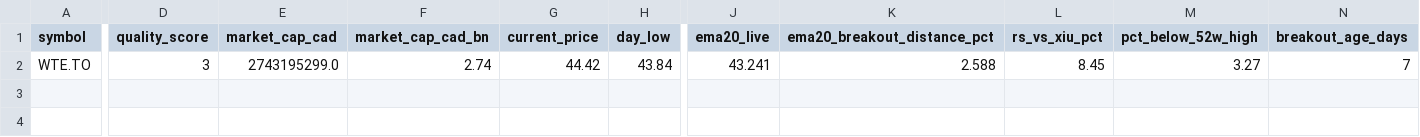
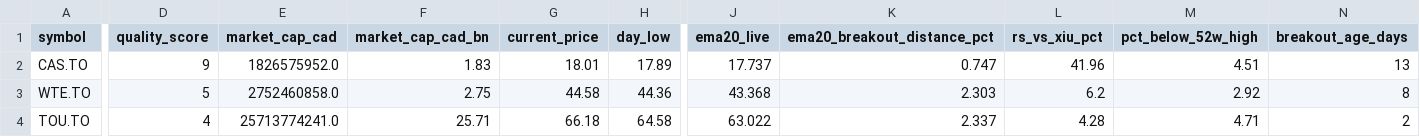
Before and after one commit to fwd5t2g5cw-ops/-daily-market-scanner, a CSV file: latest/canada/canada_reclaim_breakout_only_today.csv, drawn as a sheet; only a part is shown, gaps mark what is left out; addresses are those after the commit; rows hold the shown columns only; the diff covers the shown part only; the diff names each change by its address in the sheet, - before the commit and + after, or states it on an @@ line.

```diff
--- a/latest/canada/canada_reclaim_breakout_only_today.csv
+++ b/latest/canada/canada_reclaim_breakout_only_today.csv
+row 2: CAS.TO | 9 | 1826575952.0 | 1.83 | 18.01 | 17.89 | 17.737 | 0.747 | 41.96 | 4.51 | 13
-D3 (quality_score): 3
+D3 (quality_score): 5
-E3 (market_cap_cad): 2743195299.0
+E3 (market_cap_cad): 2752460858.0
-F3 (market_cap_cad_bn): 2.74
+F3 (market_cap_cad_bn): 2.75
-G3 (current_price): 44.42
+G3 (current_price): 44.58
-H3 (day_low): 43.84
+H3 (day_low): 44.36
-J3 (ema20_live): 43.241
+J3 (ema20_live): 43.368
-K3 (ema20_breakout_distance_pct): 2.588
+K3 (ema20_breakout_distance_pct): 2.303
-L3 (rs_vs_xiu_pct): 8.45
+L3 (rs_vs_xiu_pct): 6.2
-M3 (pct_below_52w_high): 3.27
+M3 (pct_below_52w_high): 2.92
-N3 (breakout_age_days): 7
+N3 (breakout_age_days): 8
+row 4: TOU.TO | 4 | 25713774241.0 | 25.71 | 66.18 | 64.58 | 63.022 | 2.337 | 4.28 | 4.71 | 2
```
Also changed, not shown: 4 edited cells elsewhere in this file, latest/canada/canada_double_reclaim_ready_now.csv, latest/canada/canada_double_reclaim_today.csv, 5 other files.
